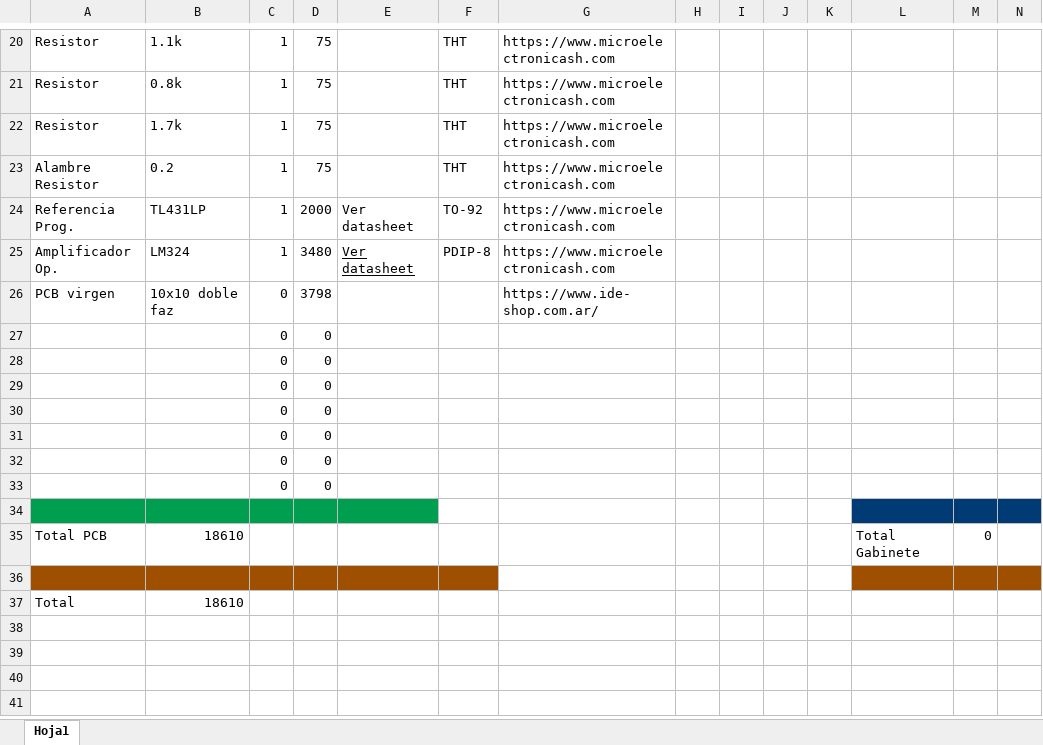
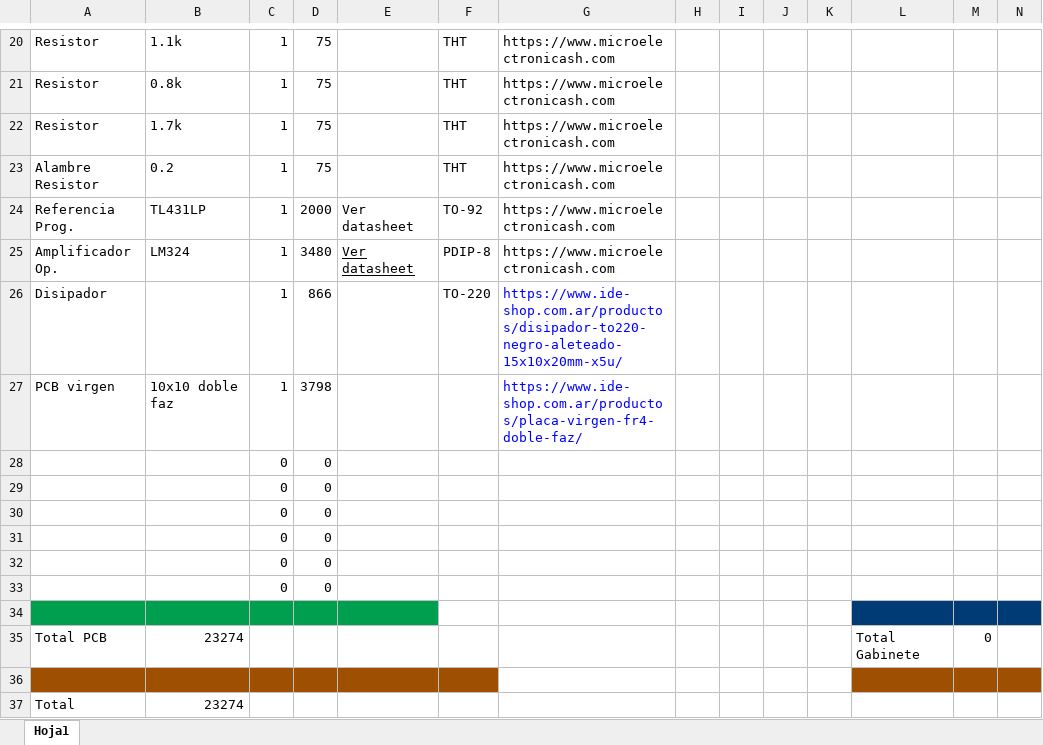
Before and after one commit to Seba-SL/TP-TA138-G7, an Excel workbook: Documentación/Hoja de Calculo- Presupuesto/Presupuesto.xlsx, sheet Hoja1, drawn as a sheet; only a part is shown, gaps mark what is left out; values as stored, in another font and other column widths than the file's, no borders; removed rows and columns are numbered as before the commit, all else as after; rows hold the shown columns only; the diff names each change by its address in the sheet, - before the commit and + after, or states it on an @@ line.

```diff
--- a/Documentación/Hoja de Calculo- Presupuesto/Presupuesto.xlsx (sheet Hoja1)
+++ b/Documentación/Hoja de Calculo- Presupuesto/Presupuesto.xlsx (sheet Hoja1)
+row 26: Disipador |  | 1 | 866 |  | TO-220 | https://www.ide-shop.com.ar/productos/disipador-to220-negro-aleteado-15x10x20mm-x5u/
-C27: 0
+C27: 1
-G27: https://www.ide-shop.com.ar/
+G27: https://www.ide-shop.com.ar/productos/placa-virgen-fr4-doble-faz/
-G27 text colour: black
+G27 text colour: #0000FF
-row 27:  |  | 0 | 0
-B35: 18610
+B35: 23274
-B37: 18610
+B37: 23274
```
Also changed, not shown: 16 other files.
